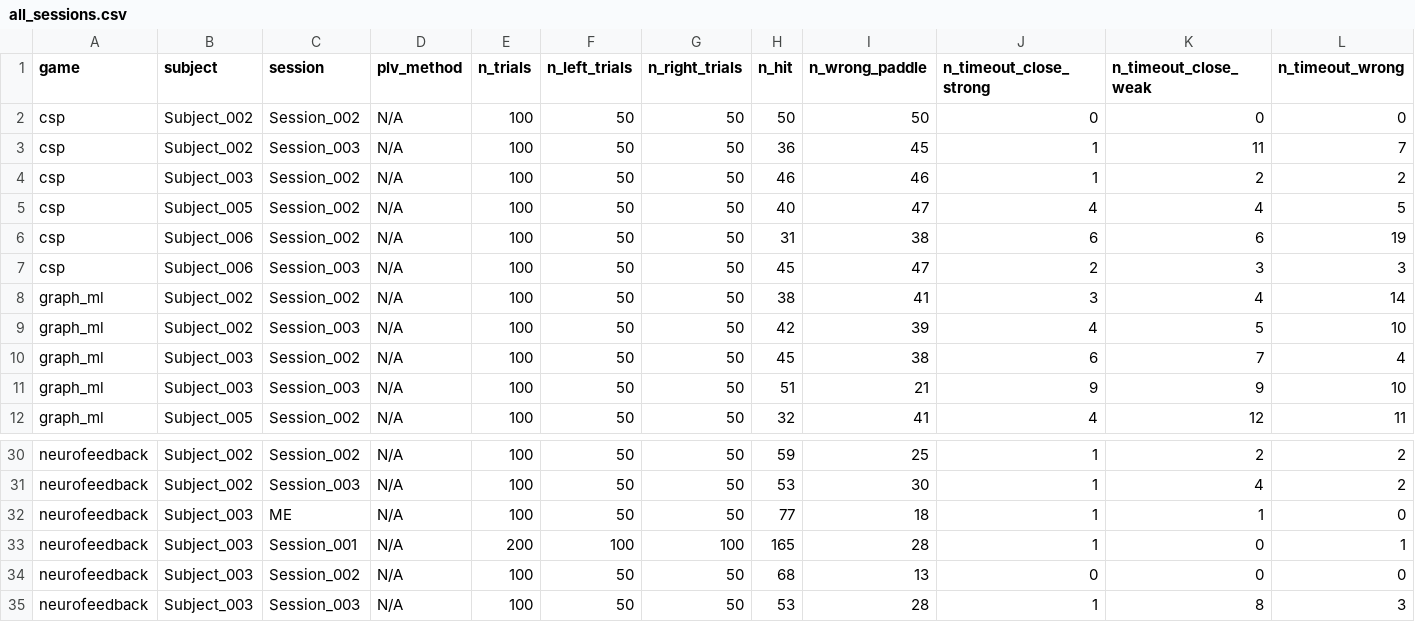
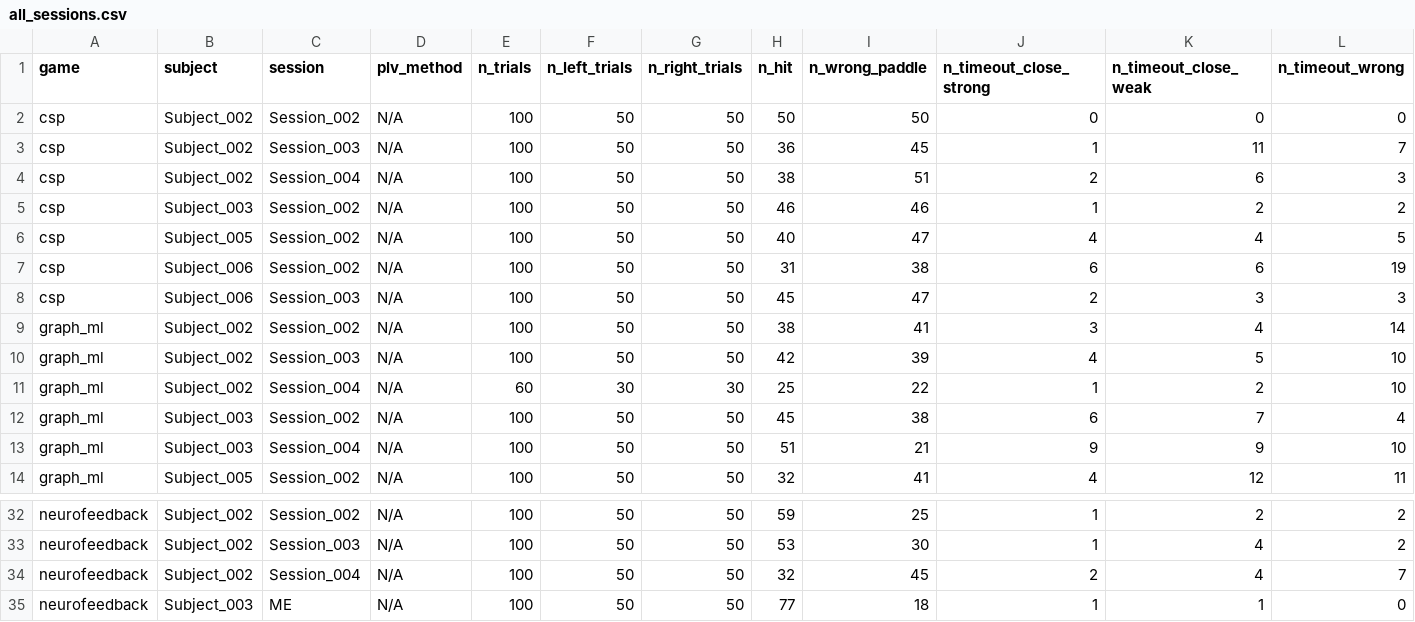
Before and after one commit to rishannp/Online-Motor-Imagery-Application, a CSV file: Experiment Scripts/analysis_outputs/all_sessions.csv, drawn as a sheet; only a part is shown, gaps mark what is left out; the shorter side is filled out with more unchanged rows; addresses are those after the commit; rows hold the shown columns only; the diff names each change by its address in the sheet, - before the commit and + after, or states it on an @@ line.

```diff
--- a/Experiment Scripts/analysis_outputs/all_sessions.csv
+++ b/Experiment Scripts/analysis_outputs/all_sessions.csv
+row 4: csp | Subject_002 | Session_004 | N/A | 100 | 50 | 50 | 38 | 51 | 2 | 6 | 3
+row 11: graph_ml | Subject_002 | Session_004 | N/A | 60 | 30 | 30 | 25 | 22 | 1 | 2 | 10
-C13 (session): Session_003
+C13 (session): Session_004
+row 34: neurofeedback | Subject_002 | Session_004 | N/A | 100 | 50 | 50 | 32 | 45 | 2 | 4 | 7
```
Also changed, not shown: Experiment Scripts/analysis_outputs/csp_sessions.csv, Experiment Scripts/analysis_outputs/graph_ml_sessions.csv, 18 other files.
